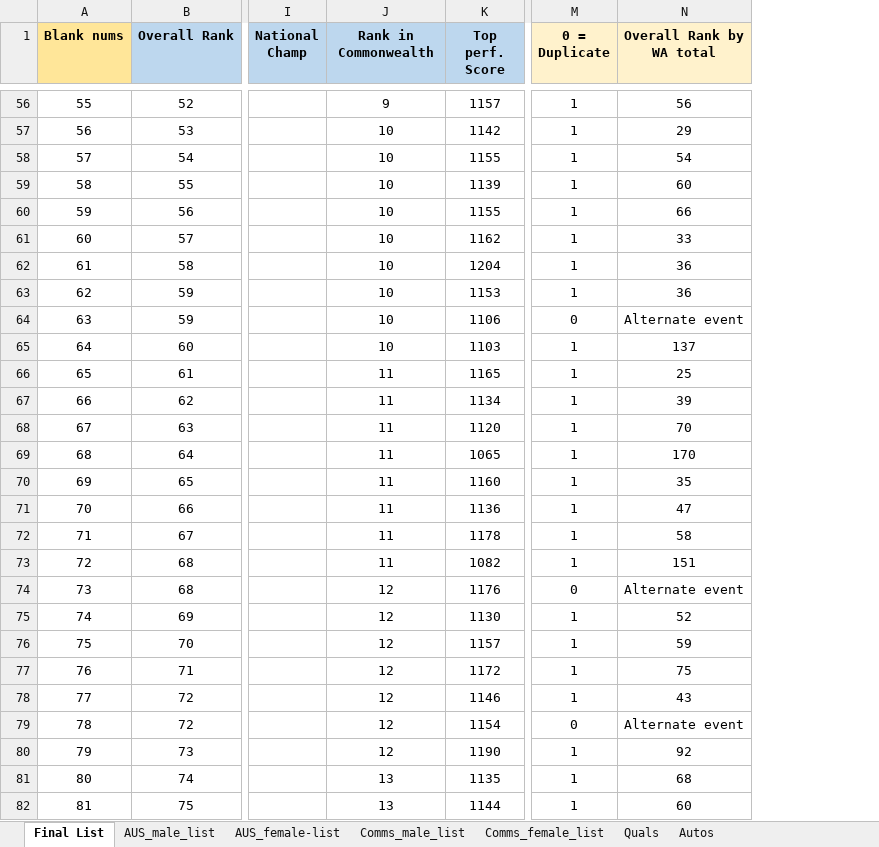
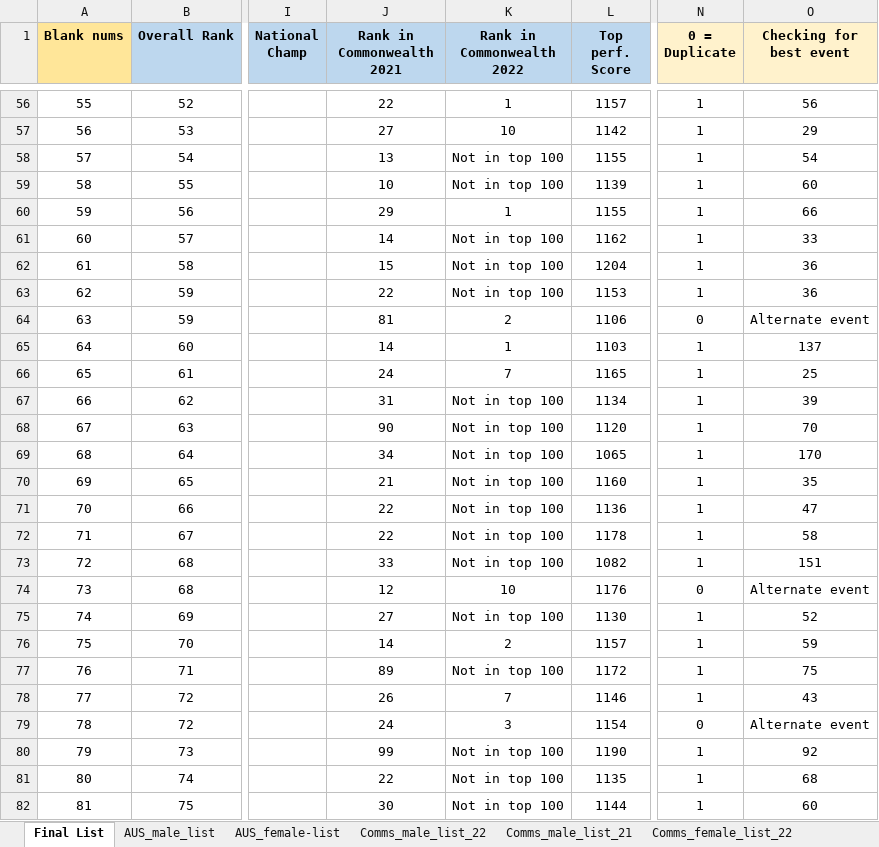
Before and after one commit to darcy-roper/CG_quota, an Excel workbook: Commonwealth Ranking Variables.xlsx, sheet Final List, drawn as a sheet; only a part is shown, gaps mark what is left out; values as stored, in another font and other column widths than the file's, no borders; conditional formats not drawn; addresses are those after the commit; the diff covers the shown part only; the diff names each change by its address in the sheet, - before the commit and + after, or states it on an @@ line.

Commit message:
Commonwealth male and female toplists working

```diff
--- a/Commonwealth Ranking Variables.xlsx (sheet Final List)
+++ b/Commonwealth Ranking Variables.xlsx (sheet Final List)
-sheet tab: Comms_male_list
+sheet tab: Comms_male_list_22
-sheet tab: Comms_female_list
+sheet tab: Comms_female_list_22
+sheet tab: Comms_male_list_21
+column K (Rank in Commonwealth 2022), rows 56-82: 1 | 10 | Not in top 100 | Not in top 100 | 1 | Not in top 100 | Not in top 100 | Not in top 100 | 2 | 1 | 7 | Not in top 100 | Not in top 100 | Not in top 100 | Not in top 100 | Not in top 100 | Not in top 100 | Not in top 100 | 10 | Not in top 100 | 2 | Not in top 100 | 7 | 3 | Not in top 100 | Not in top 100 | Not in top 100
-J1: Rank in Commonwealth
+J1: Rank in Commonwealth 2021
-O1: Overall Rank by WA total
+O1: Checking for best event
-J56 (Rank in Commonwealth 2021): 9
+J56 (Rank in Commonwealth 2021): 22
-J57 (Rank in Commonwealth 2021): 10
+J57 (Rank in Commonwealth 2021): 27
-J58 (Rank in Commonwealth 2021): 10
+J58 (Rank in Commonwealth 2021): 13
-J60 (Rank in Commonwealth 2021): 10
+J60 (Rank in Commonwealth 2021): 29
-J61 (Rank in Commonwealth 2021): 10
+J61 (Rank in Commonwealth 2021): 14
-J62 (Rank in Commonwealth 2021): 10
+J62 (Rank in Commonwealth 2021): 15
-J63 (Rank in Commonwealth 2021): 10
+J63 (Rank in Commonwealth 2021): 22
-J64 (Rank in Commonwealth 2021): 10
+J64 (Rank in Commonwealth 2021): 81
-J65 (Rank in Commonwealth 2021): 10
+J65 (Rank in Commonwealth 2021): 14
-J66 (Rank in Commonwealth 2021): 11
+J66 (Rank in Commonwealth 2021): 24
-J67 (Rank in Commonwealth 2021): 11
+J67 (Rank in Commonwealth 2021): 31
-J68 (Rank in Commonwealth 2021): 11
+J68 (Rank in Commonwealth 2021): 90
-J69 (Rank in Commonwealth 2021): 11
+J69 (Rank in Commonwealth 2021): 34
-J70 (Rank in Commonwealth 2021): 11
+J70 (Rank in Commonwealth 2021): 21
-J71:J72 (Rank in Commonwealth 2021): 11
+J71:J72 (Rank in Commonwealth 2021): 22
-J73 (Rank in Commonwealth 2021): 11
+J73 (Rank in Commonwealth 2021): 33
-J75 (Rank in Commonwealth 2021): 12
+J75 (Rank in Commonwealth 2021): 27
-J76 (Rank in Commonwealth 2021): 12
+J76 (Rank in Commonwealth 2021): 14
-J77 (Rank in Commonwealth 2021): 12
+J77 (Rank in Commonwealth 2021): 89
-J78 (Rank in Commonwealth 2021): 12
+J78 (Rank in Commonwealth 2021): 26
-J79 (Rank in Commonwealth 2021): 12
+J79 (Rank in Commonwealth 2021): 24
-J80 (Rank in Commonwealth 2021): 12
+J80 (Rank in Commonwealth 2021): 99
-J81 (Rank in Commonwealth 2021): 13
+J81 (Rank in Commonwealth 2021): 22
-J82 (Rank in Commonwealth 2021): 13
+J82 (Rank in Commonwealth 2021): 30
```
Also changed, not shown: 164 edited cells elsewhere in this sheet, sheet Comms_female_list_22, sheet Comms_male_list_22, sheet AUS_female-list, other sheet tabs, formulas that keep their value, 5 other files.
